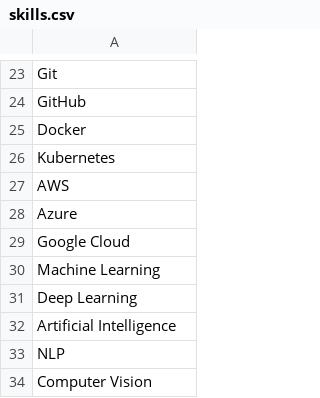
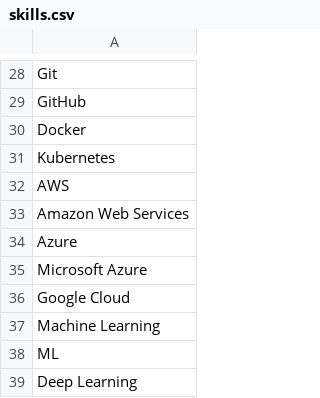
Before and after one commit to Pragya17pathak/AI-Powered-Resume, a CSV file: dataset/skills.csv, drawn as a sheet; only a part is shown, gaps mark what is left out; the shorter side is filled out with more unchanged rows; the diff covers the shown part only; the diff names each change by its address in the sheet, - before the commit and + after, or states it on an @@ line.

```diff
--- a/dataset/skills.csv
+++ b/dataset/skills.csv
+row 33: Amazon Web Services
+row 35: Microsoft Azure
+row 38: ML
```
Also changed, not shown: 84 added rows and 4 edited cells elsewhere in this file.
